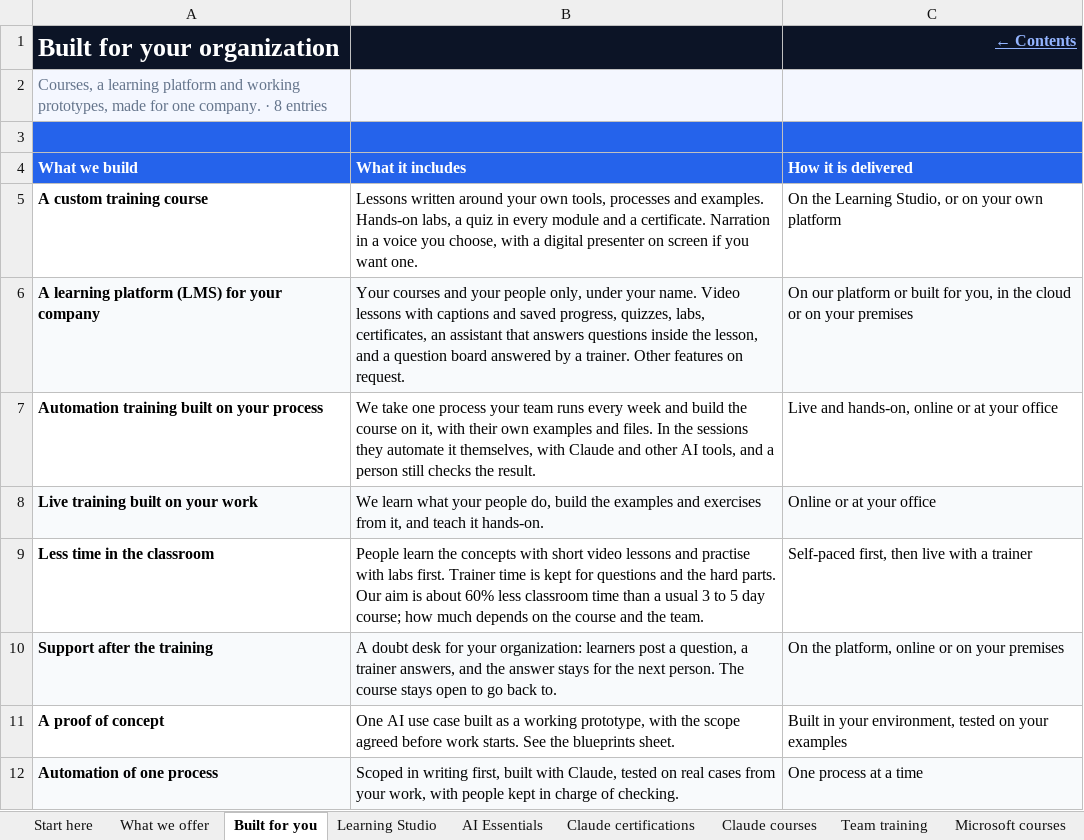
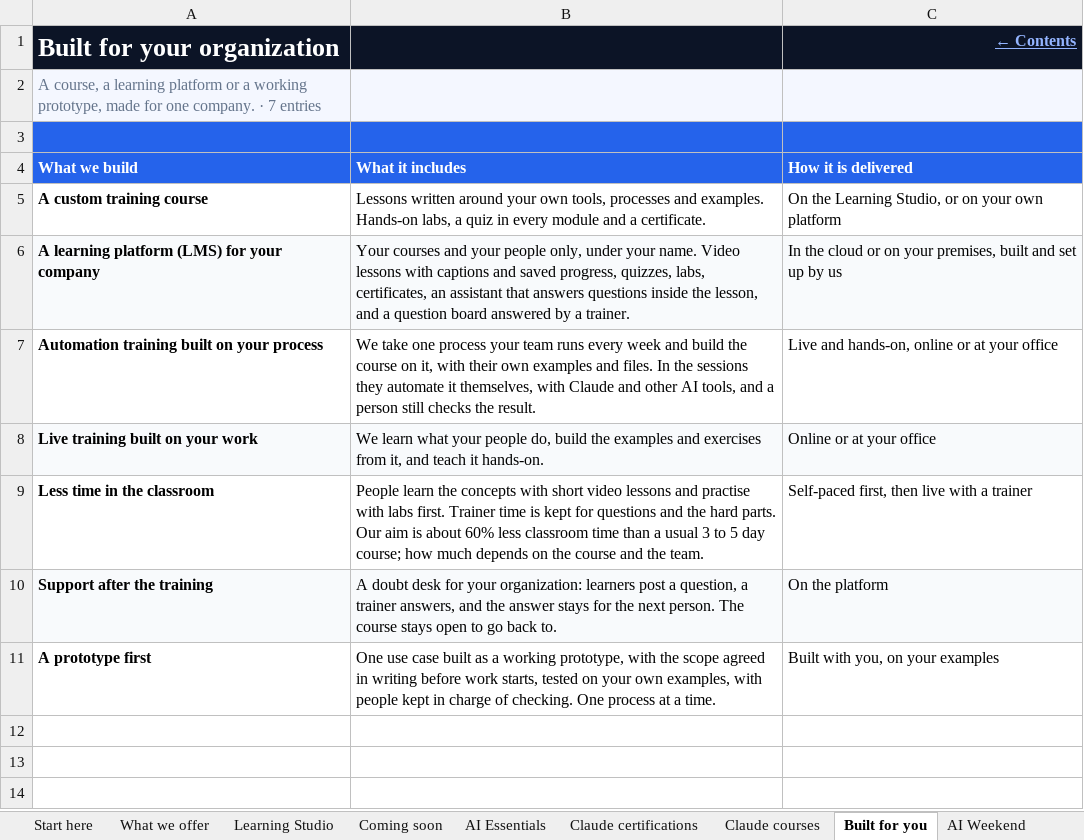
Before and after one commit to lostspace003/gennoor-tech, an Excel workbook: public/Gennoor-Tech-Catalog/Gennoor-Tech-Catalog.xlsx, sheet Built for you, drawn as a sheet; values as stored, in another font and other column widths than the file's, no borders; removed rows and columns are numbered as before the commit, all else as after; the diff names each change by its address in the sheet, - before the commit and + after, or states it on an @@ line.

```diff
--- a/public/Gennoor-Tech-Catalog/Gennoor-Tech-Catalog.xlsx (sheet Built for you)
+++ b/public/Gennoor-Tech-Catalog/Gennoor-Tech-Catalog.xlsx (sheet Built for you)
-sheet tab: Team training
-sheet tab: Microsoft courses
+sheet tab: Coming soon
@@ sheet tab order changed: Start here | What we offer | Learning Studio | Coming soon | AI Essentials | Claude certifications | Claude courses | Built for you | AI Weekend @@
-A2 (Built for your organization): Courses, a learning platform and working prototypes, made for one company. · 8 entries
+A2 (Built for your organization): A course, a learning platform or a working prototype, made for one company. · 7 entries
-B5: …a certificate. Narration in a voice you choose, with a digital presenter on screen if you want one.
+B5: …a certificate.
-B6: …a trainer. Other features on request.
+B6: …a trainer.
-C6 (← Contents): On our platform or built for you, in the cloud or on your premises
+C6 (← Contents): In the cloud or on your premises, built and set up by us
-C10 (← Contents): On the platform, online or on your premises
+C10 (← Contents): On the platform
-row 11: A proof of concept | One AI use case built as a working prototype, with the scope agreed before work starts. See the blueprints sheet. | Built in your environment, tested on your examples
-row 12: Automation of one process | Scoped in writing first, built with Claude, tested on real cases from your work, with people kept in charge of checking. | One process at a time
+row 11: A prototype first | One use case built as a working prototype, with the scope agreed in writing before work starts, tested on your own examples, with people kept in charge of checking. One process at a time. | Built with you, on your examples
```
Also changed, not shown: sheet What we offer, sheet Start here, sheet AI Weekend, sheet Claude courses, sheet Claude certifications, sheet Learning Studio, 1 more sheet, other sheet tabs, 46 other files.
